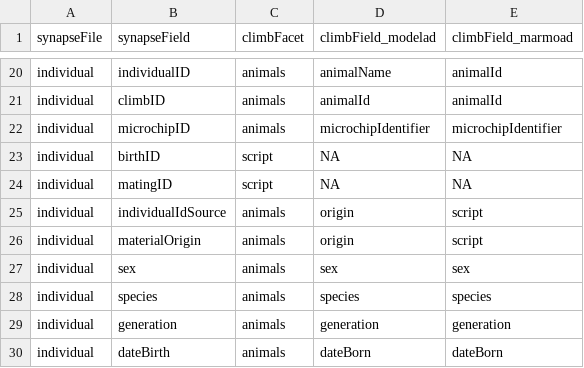
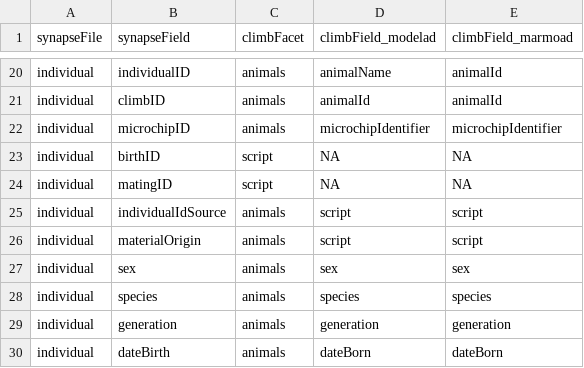
Before and after one commit to annat22/RModelAD, a CSV file: climb_synapse_mapping.csv, drawn as a sheet; only a part is shown, gaps mark what is left out.

Commit message:
mapping table

```diff
--- a/climb_synapse_mapping.csv
+++ b/climb_synapse_mapping.csv
@@ -24,4 +24,4 @@ individual,birthID,script,NA,NA
 individual,matingID,script,NA,NA
-individual,individualIdSource,animals,origin,script
-individual,materialOrigin,animals,origin,script
+individual,individualIdSource,animals,script,script
+individual,materialOrigin,animals,script,script
 individual,sex,animals,sex,sex
```
Also changed, not shown: 1 other file.
